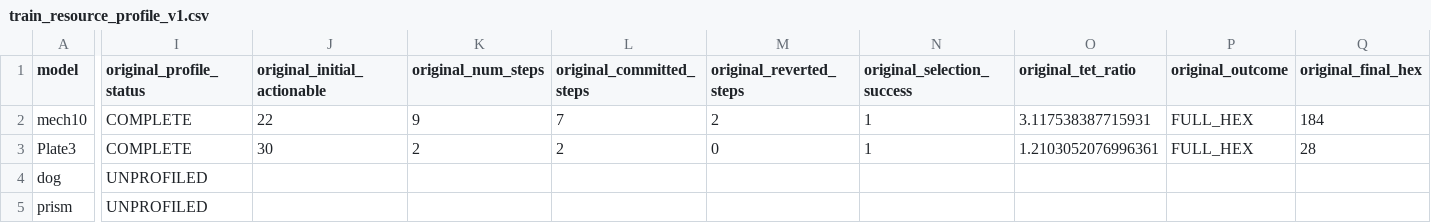
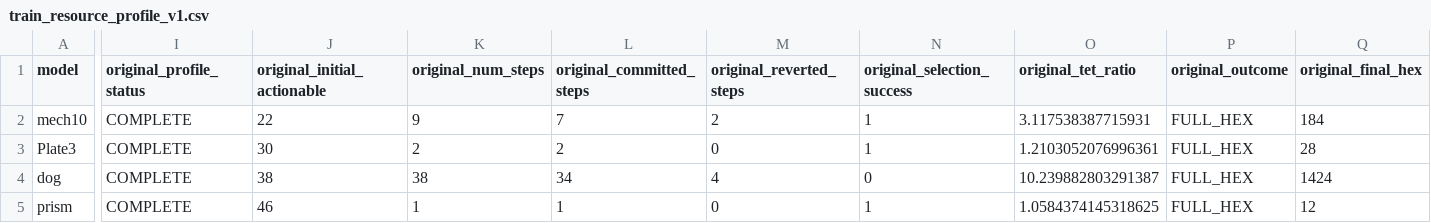
Before and after one commit to yangjingkun321-lab/loopycuts-rl, a CSV file: data/manifests/train_resource_profile_v1.csv, drawn as a sheet; only a part is shown, gaps mark what is left out; the diff covers the shown part only; the diff names each change by its address in the sheet, - before the commit and + after, or states it on an @@ line.

Commit message:
Update Original baseline profile batch 1

```diff
--- a/data/manifests/train_resource_profile_v1.csv
+++ b/data/manifests/train_resource_profile_v1.csv
-I4:I5 (original_profile_status): UNPROFILED
+I4:I5 (original_profile_status): COMPLETE
-J4 (original_initial_actionable): (empty)
+J4 (original_initial_actionable): 38
-K4 (original_num_steps): (empty)
+K4 (original_num_steps): 38
-L4 (original_committed_steps): (empty)
+L4 (original_committed_steps): 34
-M4 (original_reverted_steps): (empty)
+M4 (original_reverted_steps): 4
-N4 (original_selection_success): (empty)
+N4 (original_selection_success): 0
-O4 (original_tet_ratio): (empty)
+O4 (original_tet_ratio): 10.239882803291387
-P4:P5 (original_outcome): (empty)
+P4:P5 (original_outcome): FULL_HEX
-Q4 (original_final_hex): (empty)
+Q4 (original_final_hex): 1424
-J5 (original_initial_actionable): (empty)
+J5 (original_initial_actionable): 46
-K5 (original_num_steps): (empty)
+K5 (original_num_steps): 1
-L5 (original_committed_steps): (empty)
+L5 (original_committed_steps): 1
-M5 (original_reverted_steps): (empty)
+M5 (original_reverted_steps): 0
-N5 (original_selection_success): (empty)
+N5 (original_selection_success): 1
-O5 (original_tet_ratio): (empty)
+O5 (original_tet_ratio): 1.0584374145318625
-Q5 (original_final_hex): (empty)
+Q5 (original_final_hex): 12
```
Also changed, not shown: 30 edited cells elsewhere in this file.
